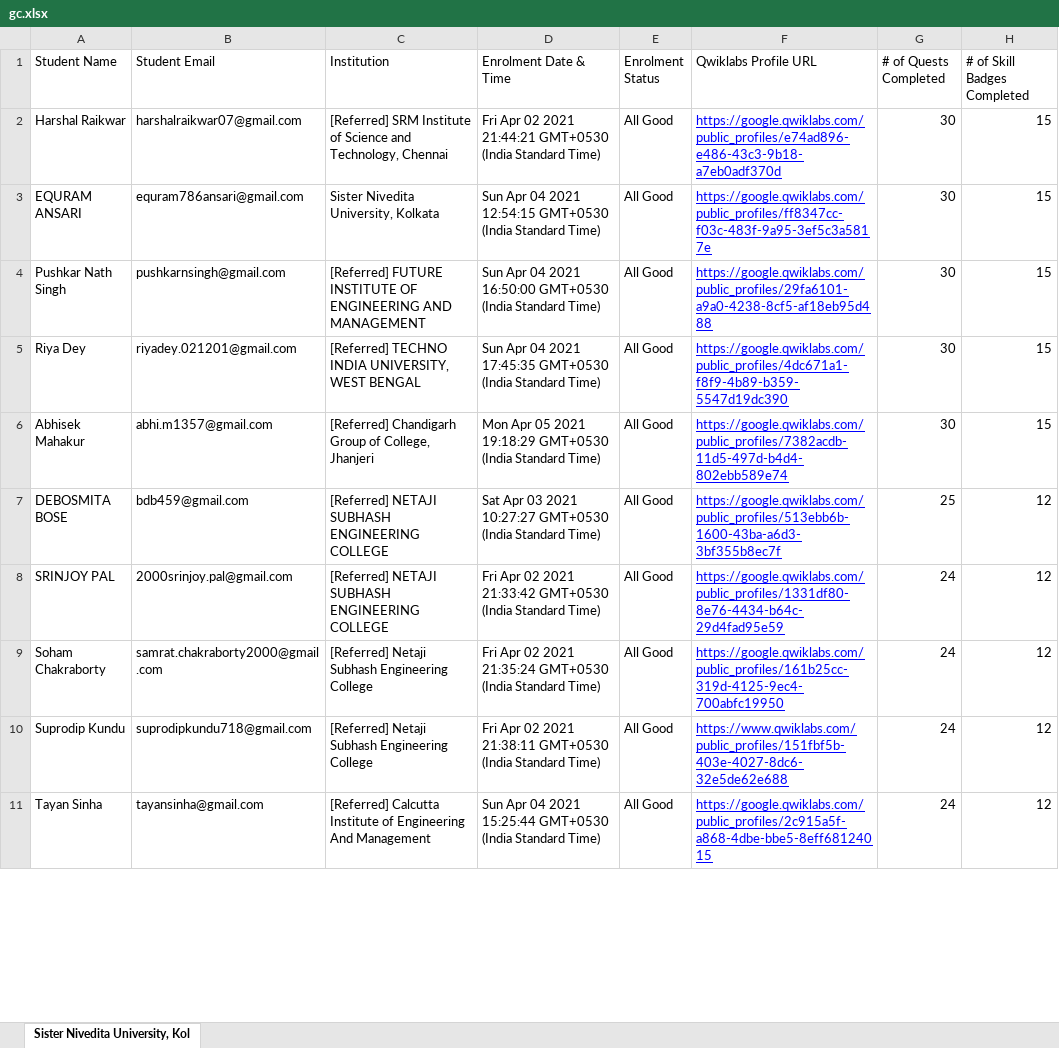
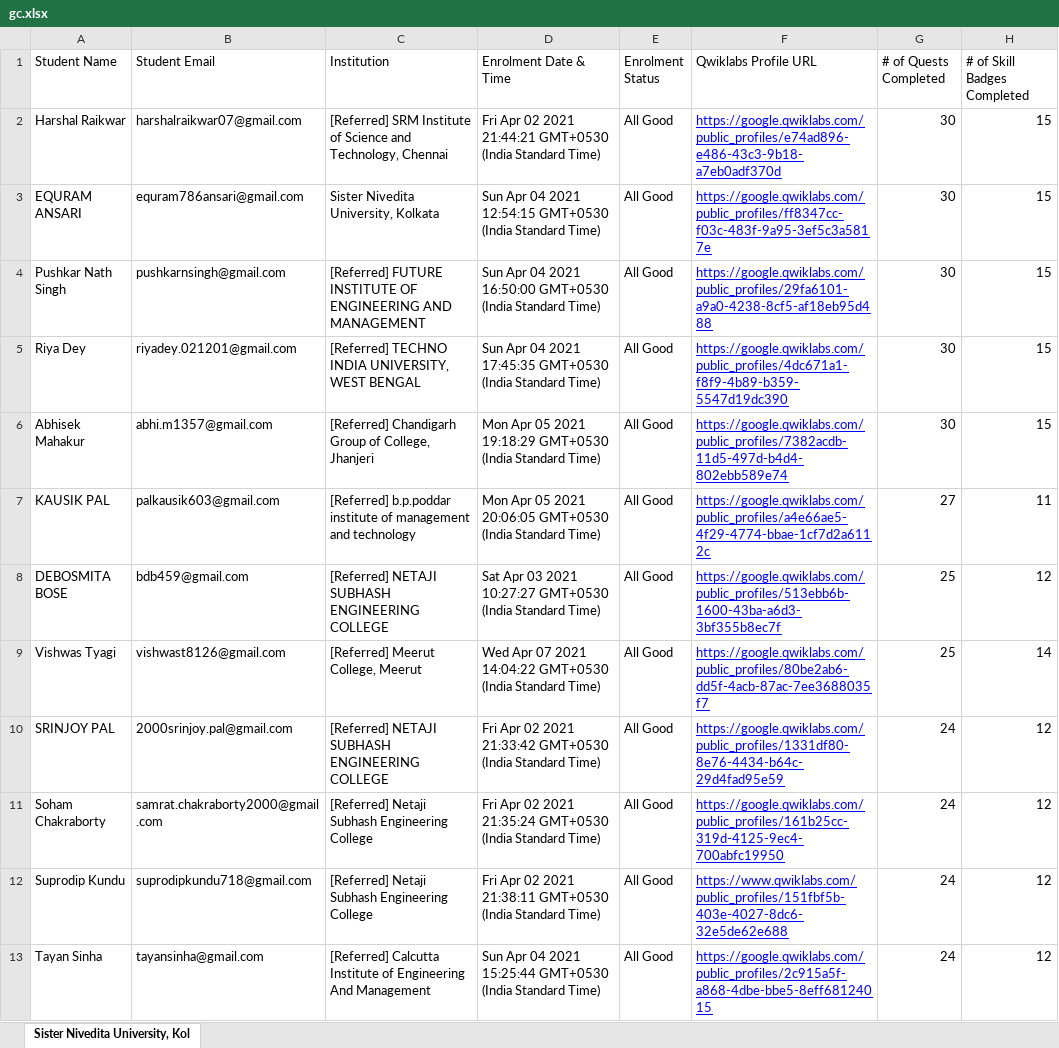
Before and after one commit to sagnikmitra/Qwiklabs-Progress-Generator-Streamlit, an Excel workbook: gc.xlsx, sheet Sister Nivedita University, Kol, drawn as a sheet; only a part is shown; values as stored, in another font and other column widths than the file's, no borders; charts and pictures not drawn; the diff covers the shown part only; the diff names each change by its address in the sheet, - before the commit and + after, or states it on an @@ line.

```diff
--- a/gc.xlsx (sheet Sister Nivedita University, Kol)
+++ b/gc.xlsx (sheet Sister Nivedita University, Kol)
+row 7: KAUSIK PAL | palkausik603@gmail.com | [Referred] b.p.poddar institute of management and technology | Mon Apr 05 2021 20:06:05 GMT+0530 (India Standard Time) | All Good | https://google.qwiklabs.com/public_profiles/a4e66ae5-4f29-4774-bbae-1cf7d2a6112c | 27 | 11
+row 9: Vishwas Tyagi | vishwast8126@gmail.com | [Referred] Meerut College, Meerut | Wed Apr 07 2021 14:04:22 GMT+0530 (India Standard Time) | All Good | https://google.qwiklabs.com/public_profiles/80be2ab6-dd5f-4acb-87ac-7ee3688035f7 | 25 | 14
```
Also changed, not shown: 29 added rows, 31 removed rows and 18 edited cells elsewhere in this sheet.
